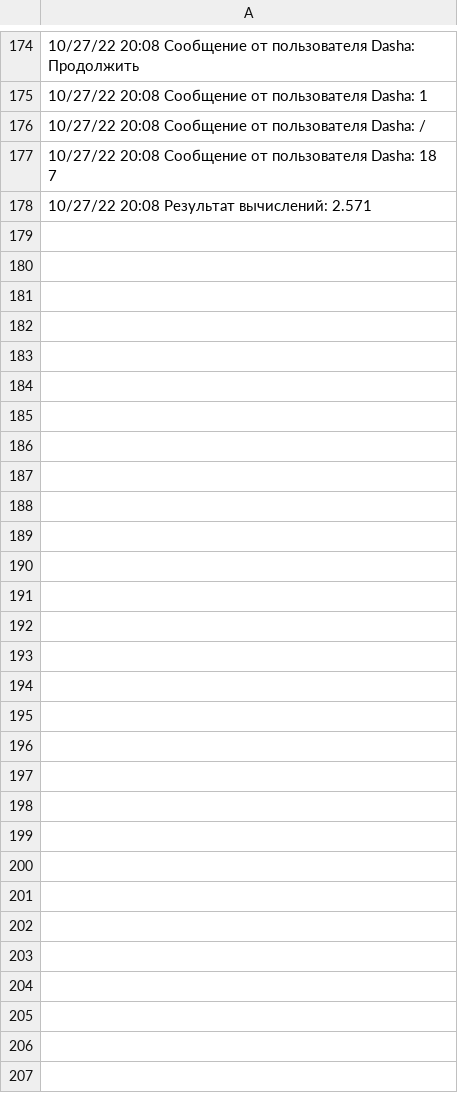
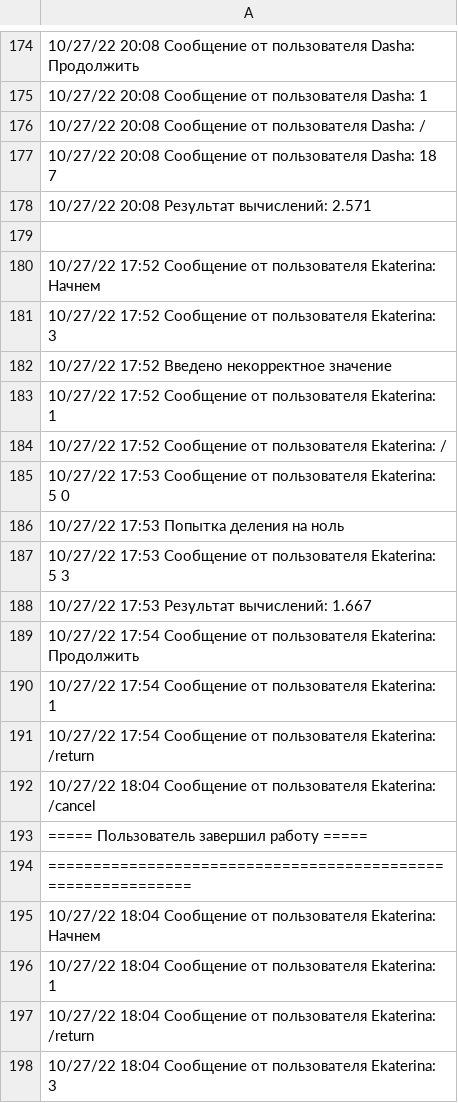
Before and after one commit to EkaterinaShirkevich/Bot_Cal, a CSV file: log.csv, drawn as a sheet; only a part is shown, gaps mark what is left out; the diff covers the shown part only; the diff names each change by its address in the sheet, - before the commit and + after, or states it on an @@ line.

Commit message:
nums log & del excess data

```diff
--- a/log.csv
+++ b/log.csv
+row 179: (empty)
+row 180: 10/27/22 17:52 Сообщение от пользователя Ekaterina: Начнем
+row 181: 10/27/22 17:52 Сообщение от пользователя Ekaterina: 3
+row 182: 10/27/22 17:52 Введено некорректное значение
+row 183: 10/27/22 17:52 Сообщение от пользователя Ekaterina: 1
+row 184: 10/27/22 17:52 Сообщение от пользователя Ekaterina: /
+row 185: 10/27/22 17:53 Сообщение от пользователя Ekaterina: 5 0
+row 186: 10/27/22 17:53 Попытка деления на ноль
+row 187: 10/27/22 17:53 Сообщение от пользователя Ekaterina: 5 3
+row 188: 10/27/22 17:53 Результат вычислений: 1.667
+row 189: 10/27/22 17:54 Сообщение от пользователя Ekaterina: Продолжить
+row 190: 10/27/22 17:54 Сообщение от пользователя Ekaterina: 1
+row 191: 10/27/22 17:54 Сообщение от пользователя Ekaterina: /return
+row 192: 10/27/22 18:04 Сообщение от пользователя Ekaterina: /cancel
+row 193: ===== Пользователь завершил работу =====
+row 194: ============================================================
+row 195: 10/27/22 18:04 Сообщение от пользователя Ekaterina: Начнем
+row 196: 10/27/22 18:04 Сообщение от пользователя Ekaterina: 1
+row 197: 10/27/22 18:04 Сообщение от пользователя Ekaterina: /return
+row 198: 10/27/22 18:04 Сообщение от пользователя Ekaterina: 3
```
Also changed, not shown: 20 added rows elsewhere in this file, 4 other files.
